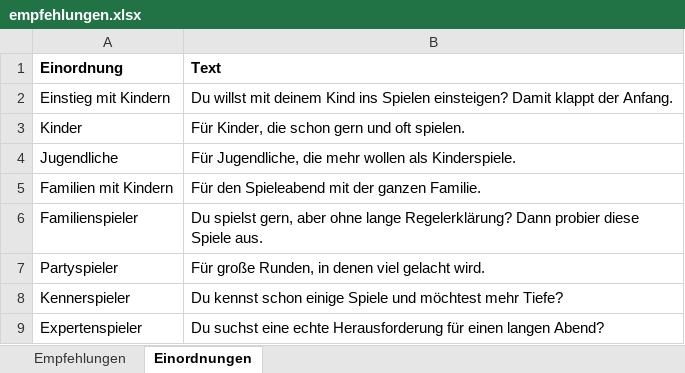
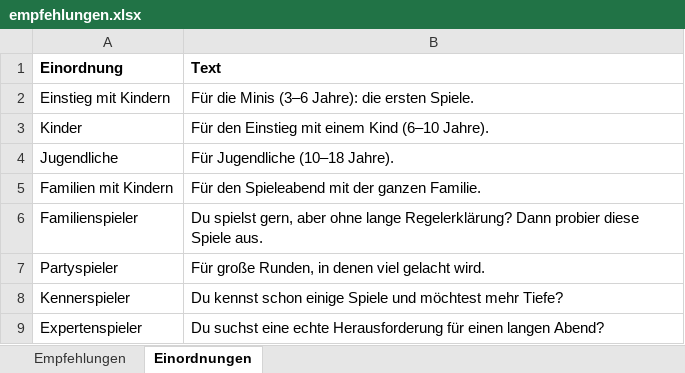
Before and after one commit to BoardgamesBadMuenstereifel/Website_Boardgames_BadMuenstereifel, an Excel workbook: daten/empfehlungen.xlsx, sheet Einordnungen, drawn as a sheet; values as stored, in another font and other column widths than the file's, no borders; the diff names each change by its address in the sheet, - before the commit and + after, or states it on an @@ line.

```diff
--- a/daten/empfehlungen.xlsx (sheet Einordnungen)
+++ b/daten/empfehlungen.xlsx (sheet Einordnungen)
-B2 (Text): Du willst mit deinem Kind ins Spielen einsteigen? Damit klappt der Anfang.
+B2 (Text): Für die Minis (3–6 Jahre): die ersten Spiele.
-B3 (Text): Für Kinder, die schon gern und oft spielen.
+B3 (Text): Für den Einstieg mit einem Kind (6–10 Jahre).
-B4 (Text): Für Jugendliche, die mehr wollen als Kinderspiele.
+B4 (Text): Für Jugendliche (10–18 Jahre).
```
Also changed, not shown: sheet Empfehlungen, 1 other file.
